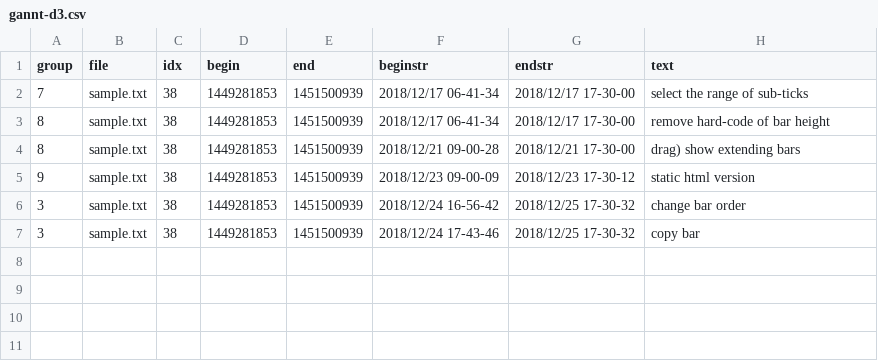
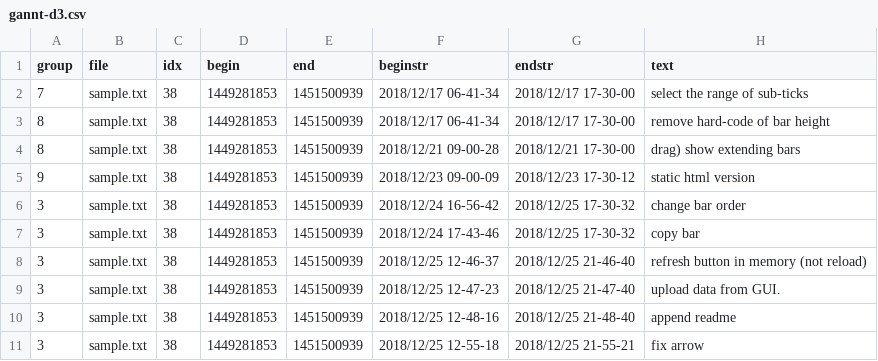
Before and after one commit to kuri65536/nim-gannt, a CSV file: gannt-d3.csv, drawn as a sheet; the diff names each change by its address in the sheet, - before the commit and + after, or states it on an @@ line.

Commit message:
append README.md

```diff
--- a/gannt-d3.csv
+++ b/gannt-d3.csv
+row 8: 3 | sample.txt | 38 | 1449281853 | 1451500939 | 2018/12/25 12-46-37 | 2018/12/25 21-46-40 | refresh button in memory (not reload)
+row 9: 3 | sample.txt | 38 | 1449281853 | 1451500939 | 2018/12/25 12-47-23 | 2018/12/25 21-47-40 | upload data from GUI.
+row 10: 3 | sample.txt | 38 | 1449281853 | 1451500939 | 2018/12/25 12-48-16 | 2018/12/25 21-48-40 | append readme
+row 11: 3 | sample.txt | 38 | 1449281853 | 1451500939 | 2018/12/25 12-55-18 | 2018/12/25 21-55-21 | fix arrow
```
Also changed, not shown: 1 other file.
